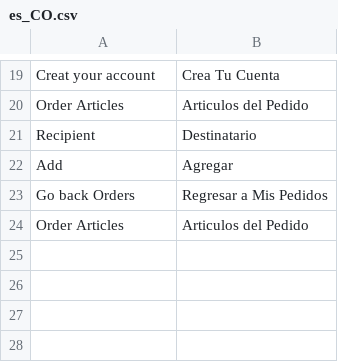
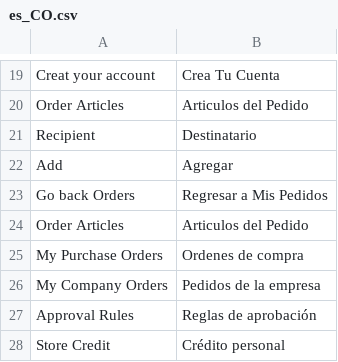
Before and after one commit to marcgentocapacitacion/milan, a CSV file: app/design/frontend/Milan/Rutavity/i18n/es_CO.csv, drawn as a sheet; only a part is shown, gaps mark what is left out; the diff names each change by its address in the sheet, - before the commit and + after, or states it on an @@ line.

Commit message:
Translate text and order menu

```diff
--- a/app/design/frontend/Milan/Rutavity/i18n/es_CO.csv
+++ b/app/design/frontend/Milan/Rutavity/i18n/es_CO.csv
+row 25: My Purchase Orders | Ordenes de compra
+row 26: My Company Orders | Pedidos de la empresa
+row 27: Approval Rules | Reglas de aprobación
+row 28: Store Credit | Crédito personal
```
Also changed, not shown: 7 other files.
